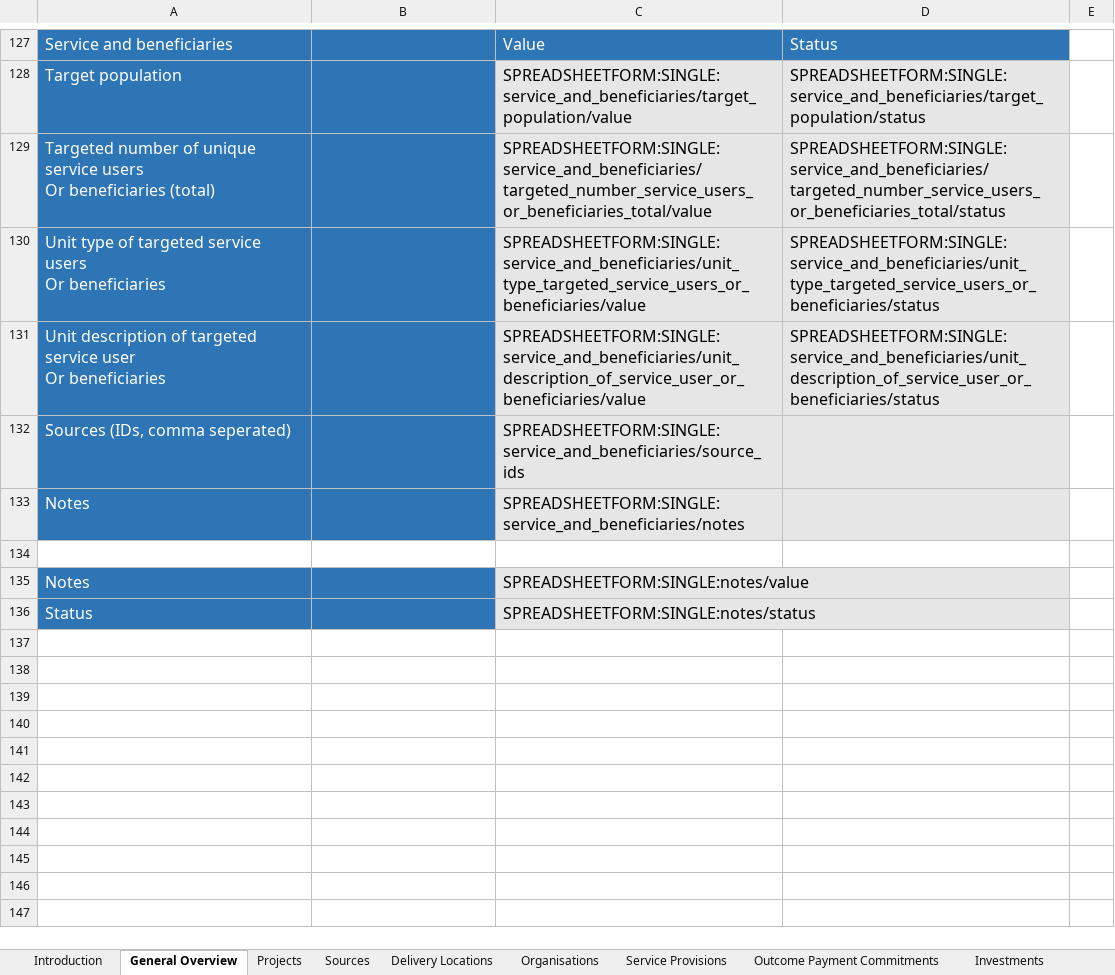
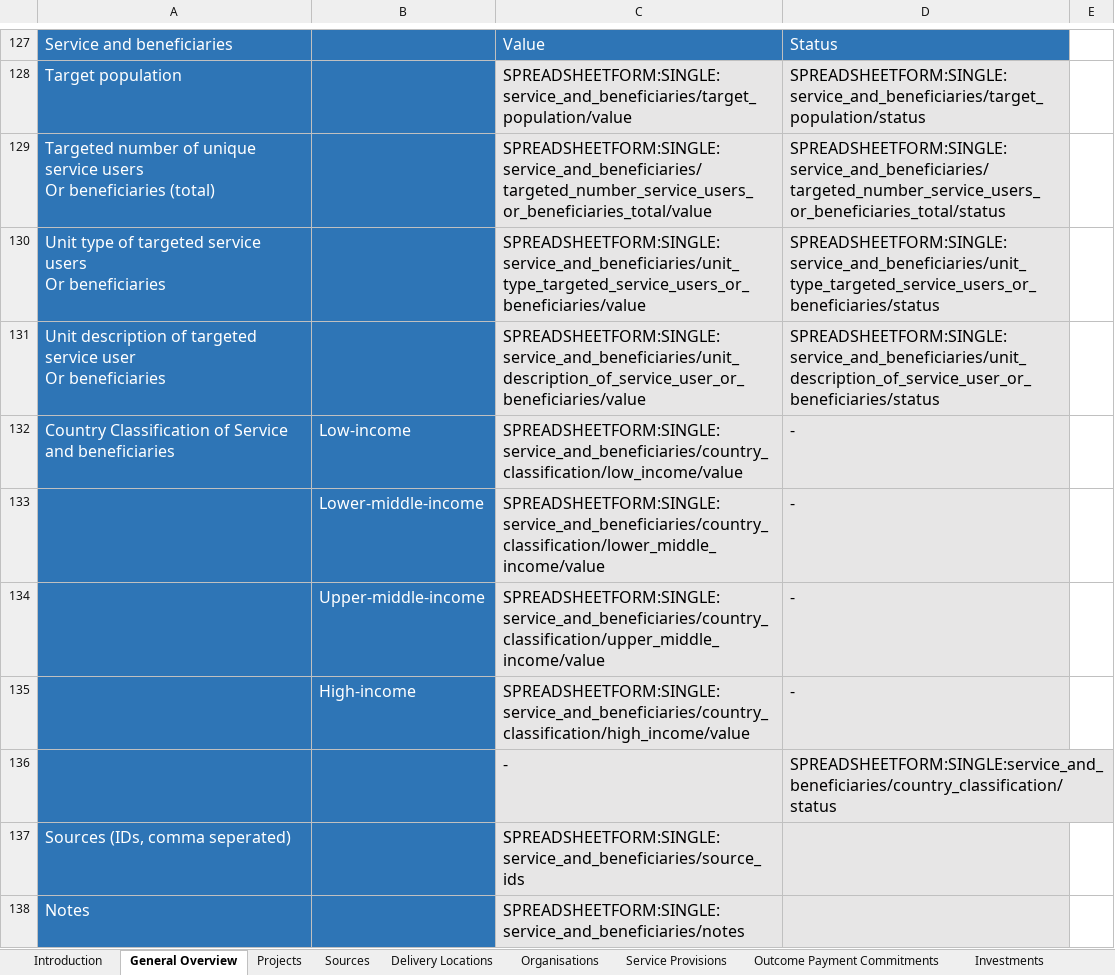
Before and after one commit to INDIGO-Initiative/database-app, an Excel workbook: indigo/spreadsheetform_guides/pipeline_v001.xlsx, sheet General Overview, drawn as a sheet; only a part is shown, gaps mark what is left out; the shorter side is filled out with more unchanged rows; values as stored, in another font and other column widths than the file's, no borders; the diff names each change by its address in the sheet, - before the commit and + after, or states it on an @@ line.

Commit message:
pipeline: Add new field to spreadsheets
    service_and_beneficiaries / country_classification

```diff
--- a/indigo/spreadsheetform_guides/pipeline_v001.xlsx (sheet General Overview)
+++ b/indigo/spreadsheetform_guides/pipeline_v001.xlsx (sheet General Overview)
+row 132: Country Classification of Service and beneficiaries | Low-income | SPREADSHEETFORM:SINGLE:service_and_beneficiaries/country_classification/low_income/value | -
+row 133:  | Lower-middle-income | SPREADSHEETFORM:SINGLE:service_and_beneficiaries/country_classification/lower_middle_income/value | -
+row 134:  | Upper-middle-income | SPREADSHEETFORM:SINGLE:service_and_beneficiaries/country_classification/upper_middle_income/value | -
+row 135:  | High-income | SPREADSHEETFORM:SINGLE:service_and_beneficiaries/country_classification/high_income/value | -
+row 136:  |  | - | SPREADSHEETFORM:SINGLE:service_and_beneficiaries/country_classification/status
```
Also changed, not shown: indigo/spreadsheetform_guides/pipeline_public_v001.xlsx, 2 other files.
